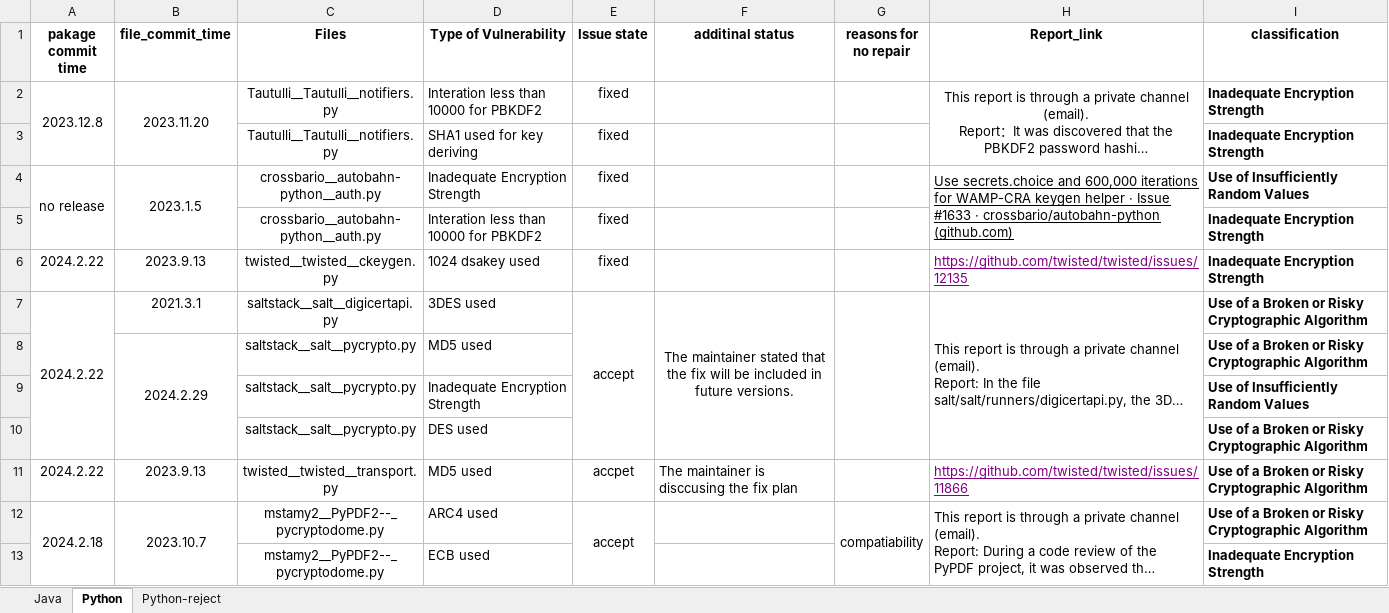
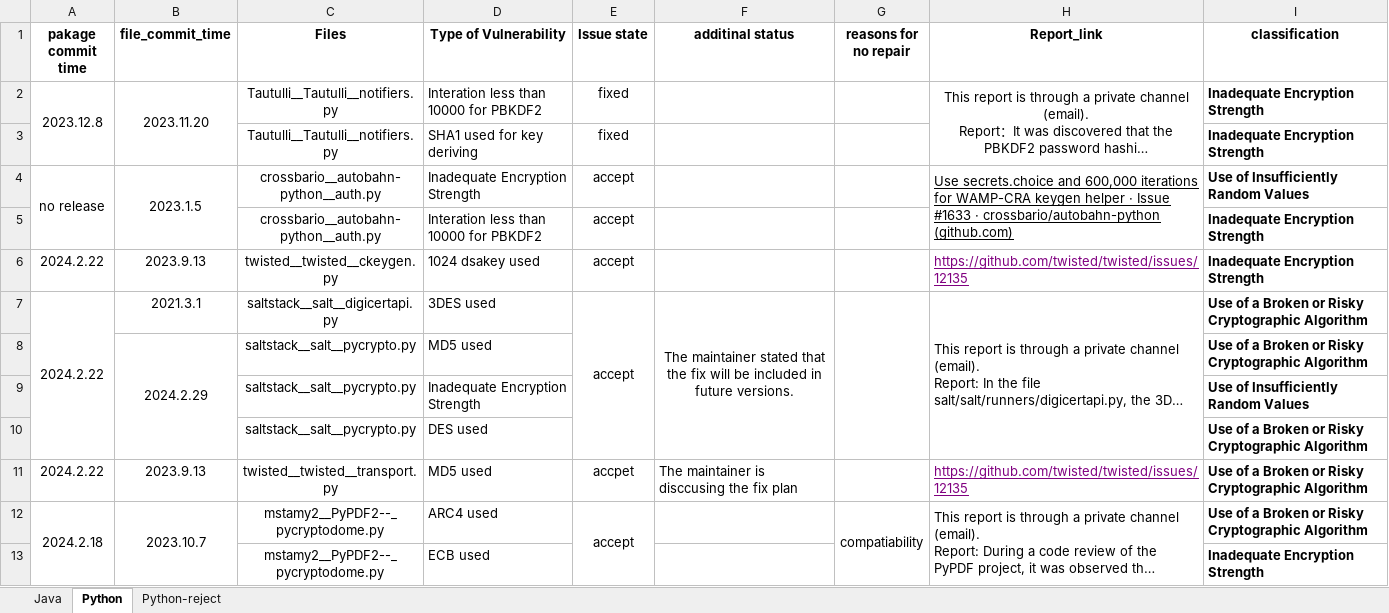
Before and after one commit to CryptoGPT-online/CryptoGPT-online.github.io, an Excel workbook: cryptogpt-artifact/report-summary.xlsx, sheet Python, drawn as a sheet; only a part is shown; long unchanged cells end in …; values as stored, in another font and other column widths than the file's, no borders; the diff names each change by its address in the sheet, - before the commit and + after, or states it on an @@ line.

```diff
--- a/cryptogpt-artifact/report-summary.xlsx (sheet Python)
+++ b/cryptogpt-artifact/report-summary.xlsx (sheet Python)
-E4:E6 (Issue state): fixed
+E4:E6 (Issue state): accept
-H11 (Report_link): https://github.com/twisted/twisted/issues/11866
+H11 (Report_link): https://github.com/twisted/twisted/issues/12135
```
Also changed, not shown: sheet Java, 2 other files.
